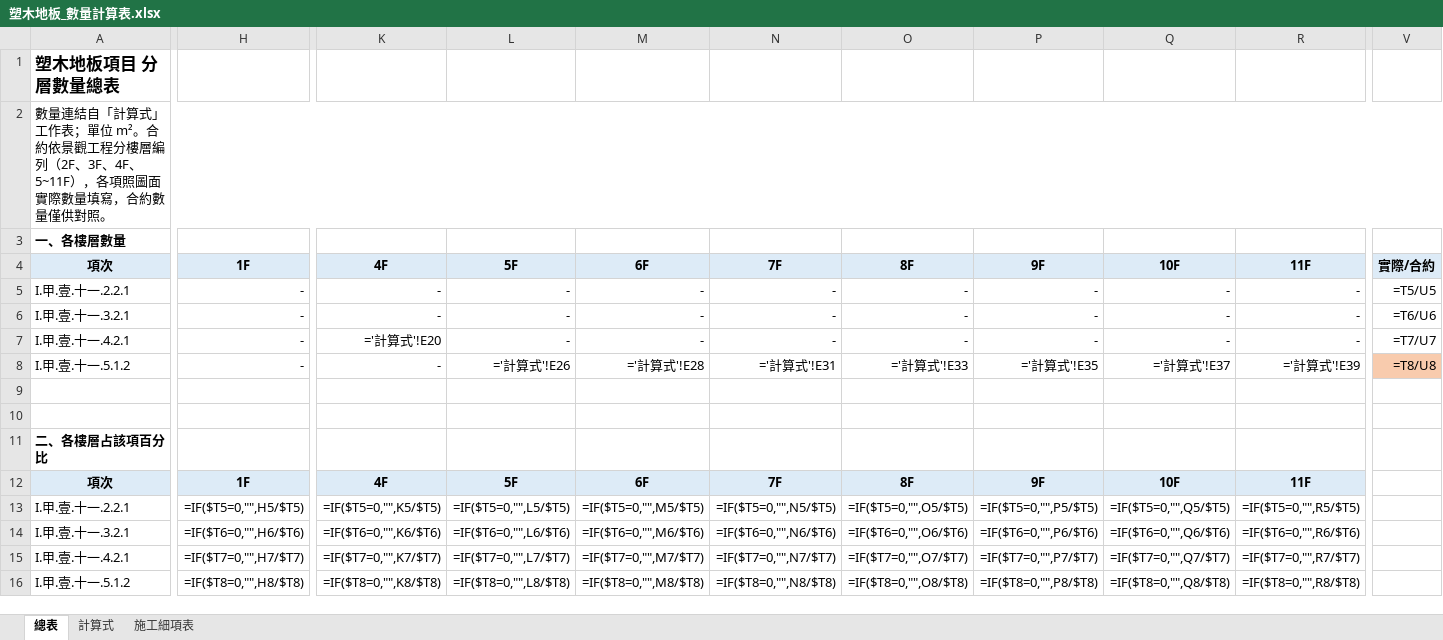
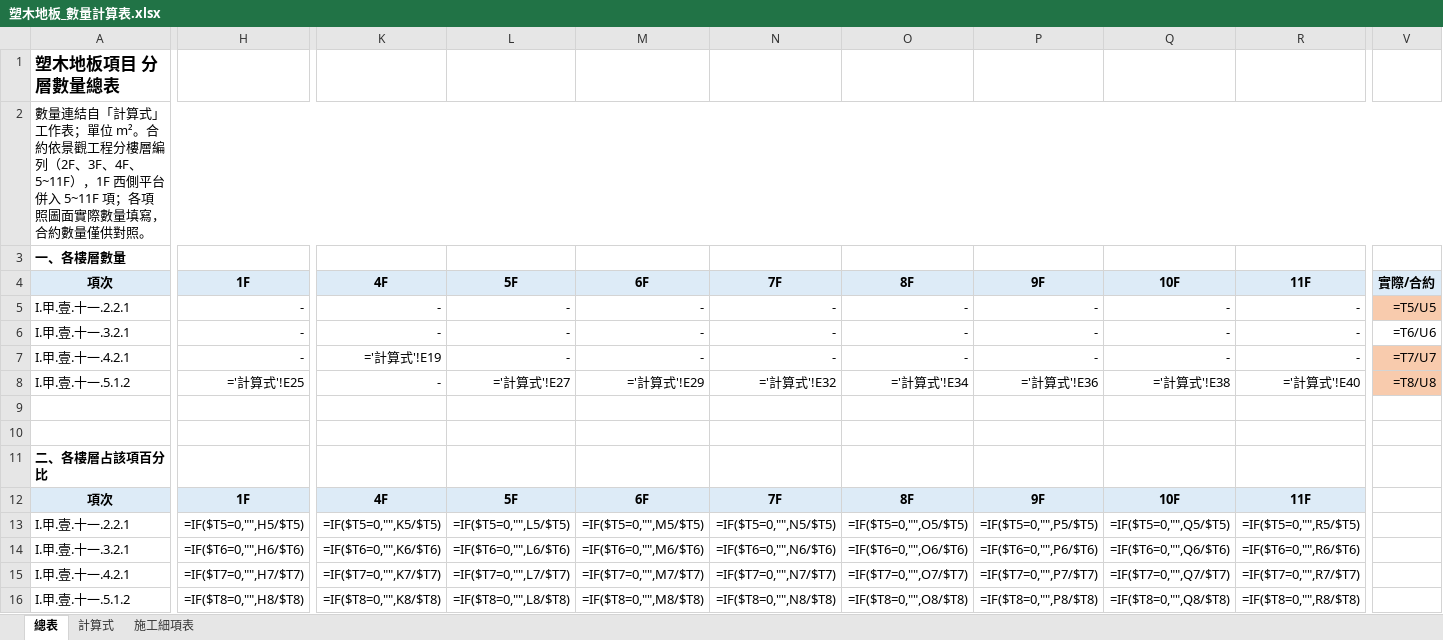
Before and after one commit to ianyuchuang/Cao-Nhuyen-quantity, an Excel workbook: 塑木地板數量/塑木地板_數量計算表.xlsx, sheet 總表, drawn as a sheet; only a part is shown, gaps mark what is left out; values as stored, in another font and other column widths than the file's, no borders; formulas without a stored value are shown as written; the diff names each change by its address in the sheet, - before the commit and + after, or states it on an @@ line.

```diff
--- a/塑木地板數量/塑木地板_數量計算表.xlsx (sheet 總表)
+++ b/塑木地板數量/塑木地板_數量計算表.xlsx (sheet 總表)
-A2: …、5~11F），各項照圖…
+A2: …、5~11F），1F 西側平台併入 5~11F 項；各項照圖…
-V5 fill: none
+V5 fill: #F8CBAD
-K7: ='計算式'!E20
+K7: ='計算式'!E19
-V7 fill: none
+V7 fill: #F8CBAD
-H8: -
+H8: ='計算式'!E25
-L8: ='計算式'!E26
+L8: ='計算式'!E27
-M8: ='計算式'!E28
+M8: ='計算式'!E29
-N8: ='計算式'!E31
+N8: ='計算式'!E32
-O8: ='計算式'!E33
+O8: ='計算式'!E34
-P8: ='計算式'!E35
+P8: ='計算式'!E36
-Q8: ='計算式'!E37
+Q8: ='計算式'!E38
-R8: ='計算式'!E39
+R8: ='計算式'!E40
```
Also changed, not shown: sheet 計算式, sheet 施工細項表, 塑木地板數量/塑木地板_分層數量表.xlsx, 24 other files.
